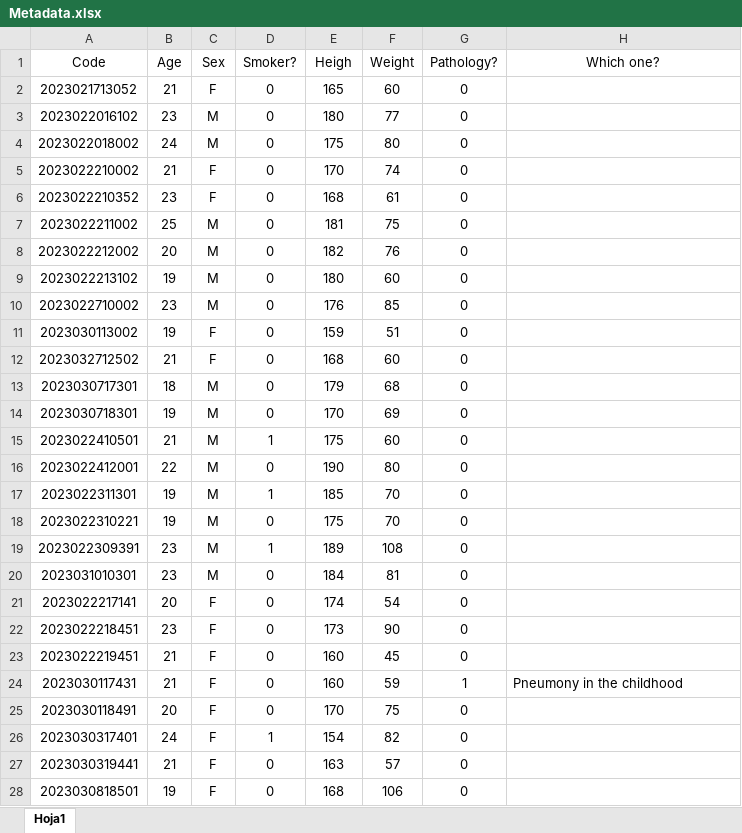
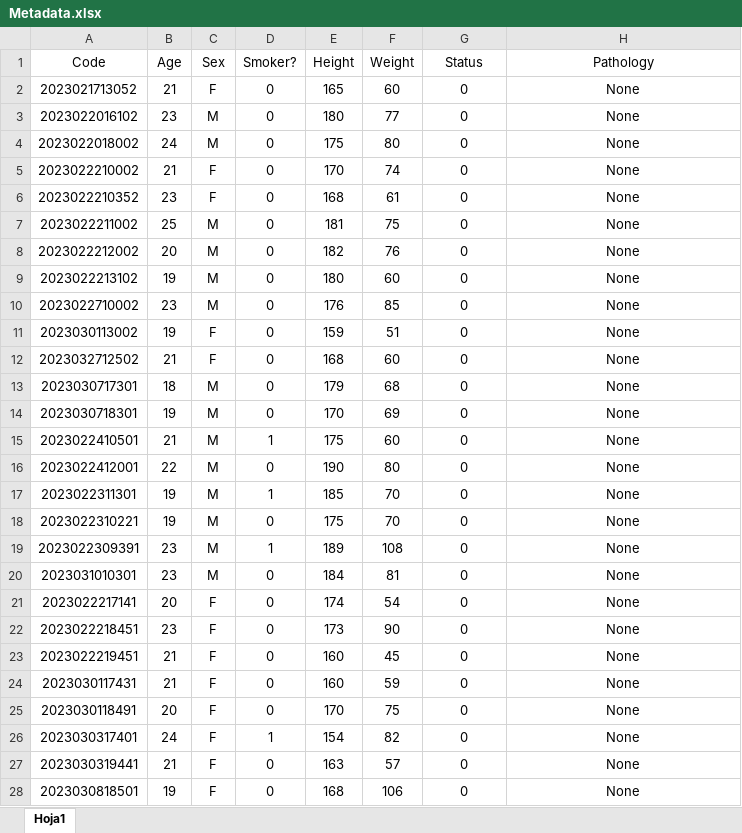
Before and after one commit to QHPC-SP-Research-Lab/Respiratory-Rate-Database, an Excel workbook: Metadata.xlsx, sheet Hoja1, drawn as a sheet; only a part is shown; values as stored, in another font and other column widths than the file's, no borders; the diff covers the shown part only; the diff names each change by its address in the sheet, - before the commit and + after, or states it on an @@ line.

Commit message:
Add files via upload

```diff
--- a/Metadata.xlsx (sheet Hoja1)
+++ b/Metadata.xlsx (sheet Hoja1)
-E1: Heigh
+E1: Height
-G1: Pathology?
+G1: Status
-H1: Which one?
+H1: Pathology
-H2:H23 (Pathology): (empty)
+H2:H23 (Pathology): None
-G24 (Status): 1
+G24 (Status): 0
-H24 (Pathology): Pneumony in the childhood
+H24 (Pathology): None
-H24 alignment: left
+H24 alignment: center
-H25:H28 (Pathology): (empty)
+H25:H28 (Pathology): None
```
Also changed, not shown: 3 edited cells and cell formats elsewhere in this sheet.
